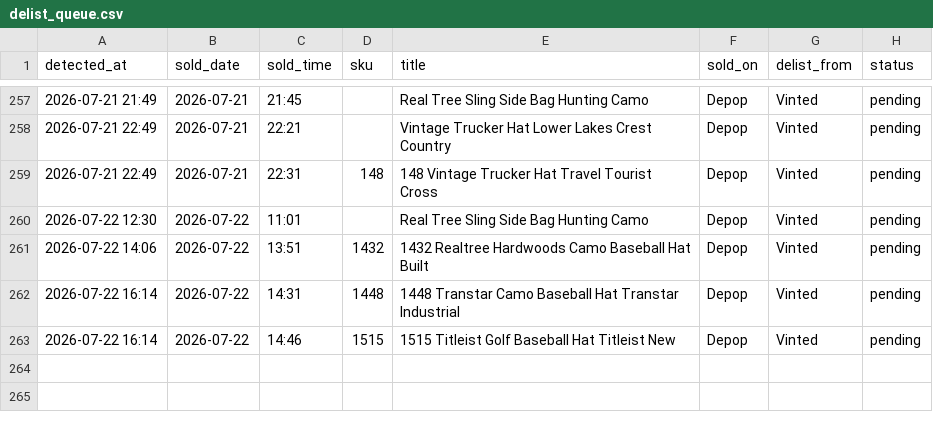
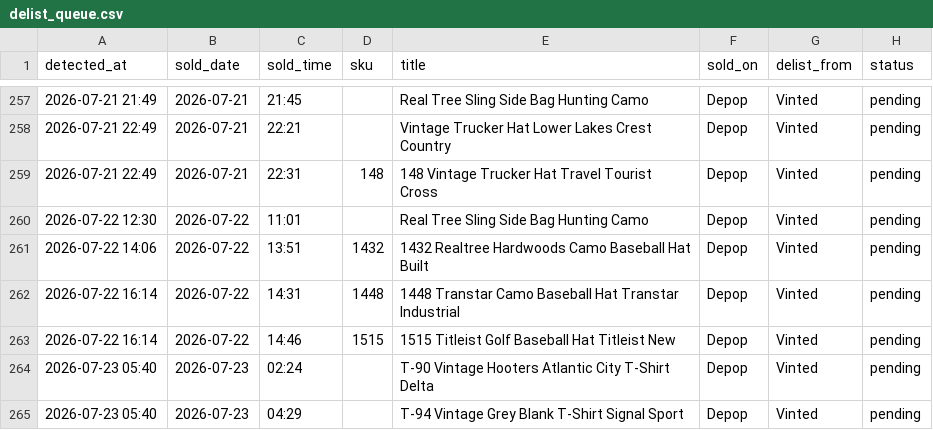
Before and after one commit to notanotherwholesale-sudo/fm-sales-tracker, a CSV file: delist_queue.csv, drawn as a sheet; only a part is shown, gaps mark what is left out.

Commit message:
data: 2026-07-23 04:40 run

```diff
--- a/delist_queue.csv
+++ b/delist_queue.csv
@@ -263 +263,3 @@ detected_at,sold_date,sold_time,sku,title,sold_on,delist_from,status
 2026-07-22 16:14,2026-07-22,14:46,1515,1515 Titleist Golf Baseball Hat Titleist New,Depop,Vinted,pending
+2026-07-23 05:40,2026-07-23,02:24,,T-90 Vintage Hooters Atlantic City T-Shirt Delta,Depop,Vinted,pending
+2026-07-23 05:40,2026-07-23,04:29,,T-94 Vintage Grey Blank T-Shirt Signal Sport,Depop,Vinted,pending
```
Also changed, not shown: fm_sales.csv, 2 other files.
